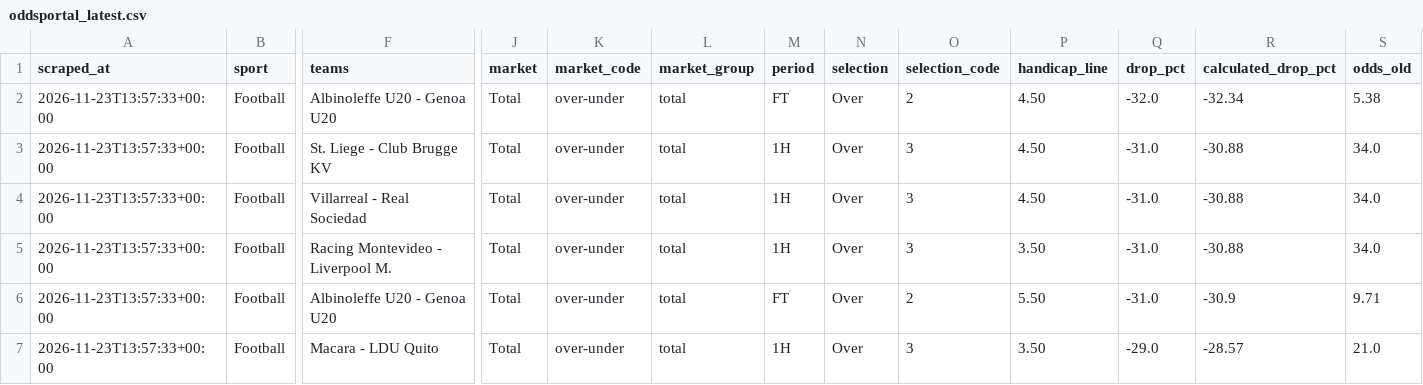
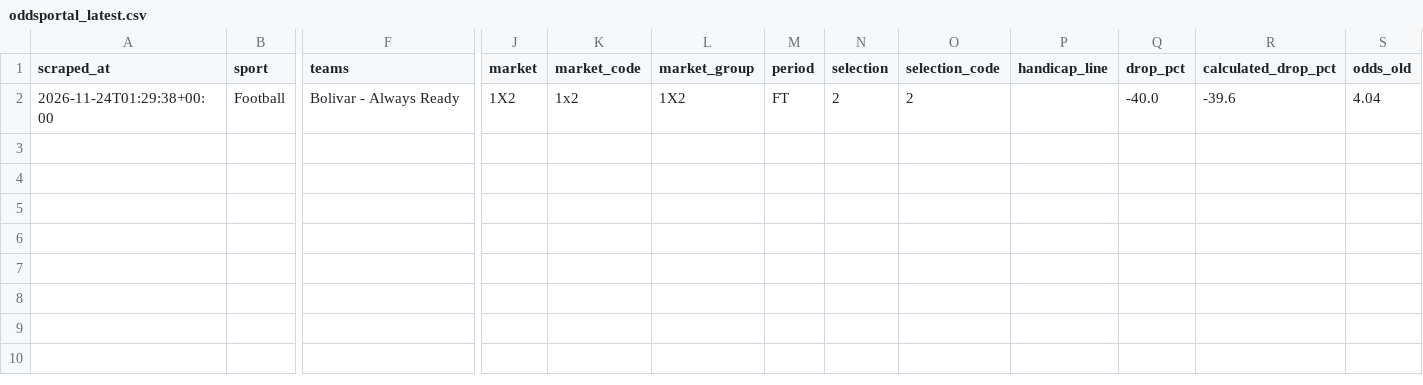
Before and after one commit to Yaretti/oddsportal-parser, a CSV file: data/oddsportal_latest.csv, drawn as a sheet; only a part is shown, gaps mark what is left out; removed rows and columns are numbered as before the commit, all else as after; rows hold the shown columns only; the diff names each change by its address in the sheet, - before the commit and + after, or states it on an @@ line.

```diff
--- a/data/oddsportal_latest.csv
+++ b/data/oddsportal_latest.csv
-row 2: 2026-11-23T13:57:33+00:00 | Football | Albinoleffe U20 - Genoa U20 | Total | over-under | total | FT | Over | 2 | 4.50 | -32.0 | -32.34 | 5.38
-row 3: 2026-11-23T13:57:33+00:00 | Football | St. Liege - Club Brugge KV | Total | over-under | total | 1H | Over | 3 | 4.50 | -31.0 | -30.88 | 34.0
-row 4: 2026-11-23T13:57:33+00:00 | Football | Villarreal - Real Sociedad | Total | over-under | total | 1H | Over | 3 | 4.50 | -31.0 | -30.88 | 34.0
-row 5: 2026-11-23T13:57:33+00:00 | Football | Racing Montevideo - Liverpool M. | Total | over-under | total | 1H | Over | 3 | 3.50 | -31.0 | -30.88 | 34.0
-row 6: 2026-11-23T13:57:33+00:00 | Football | Albinoleffe U20 - Genoa U20 | Total | over-under | total | FT | Over | 2 | 5.50 | -31.0 | -30.9 | 9.71
-row 7: 2026-11-23T13:57:33+00:00 | Football | Macara - LDU Quito | Total | over-under | total | 1H | Over | 3 | 3.50 | -29.0 | -28.57 | 21.0
+row 2: 2026-11-24T01:29:38+00:00 | Football | Bolivar - Always Ready | 1X2 | 1x2 | 1X2 | FT | 2 | 2 |  | -40.0 | -39.6 | 4.04
```
Also changed, not shown: data/oddsportal_history.csv, data/oddsportal_movement.csv, 3 other files.
